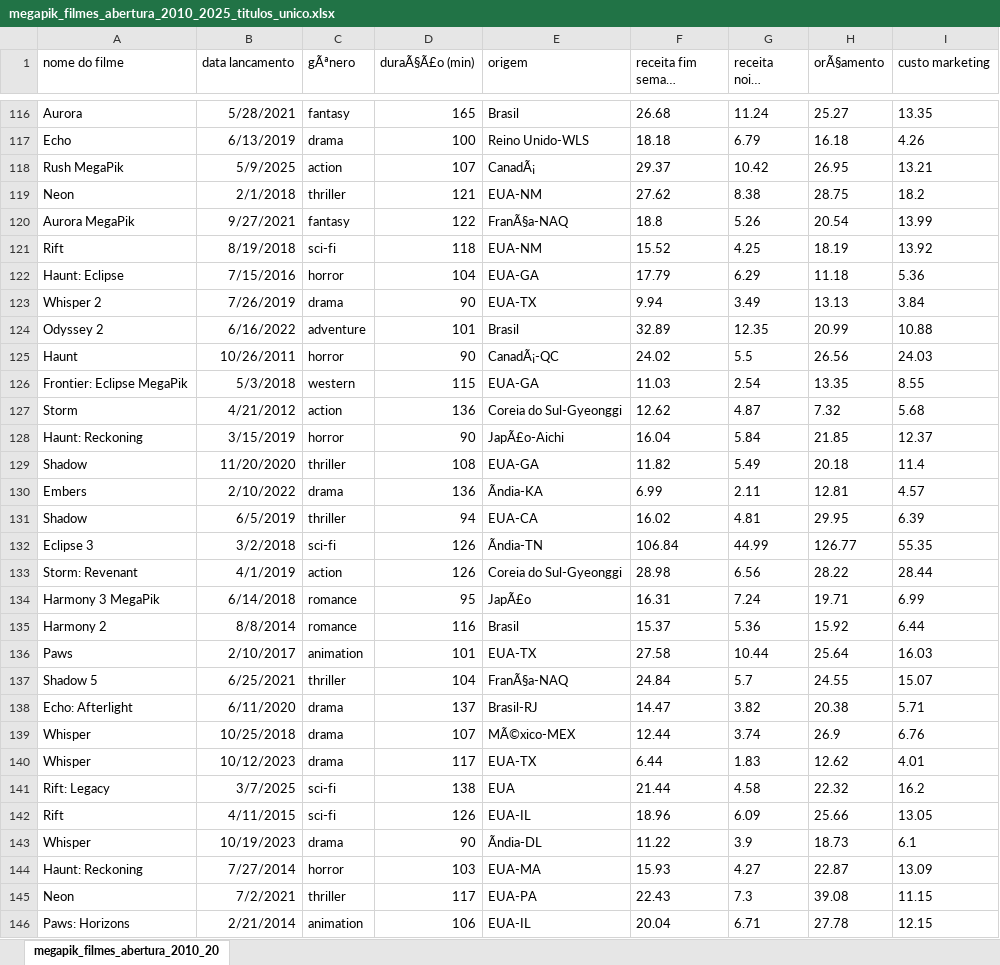
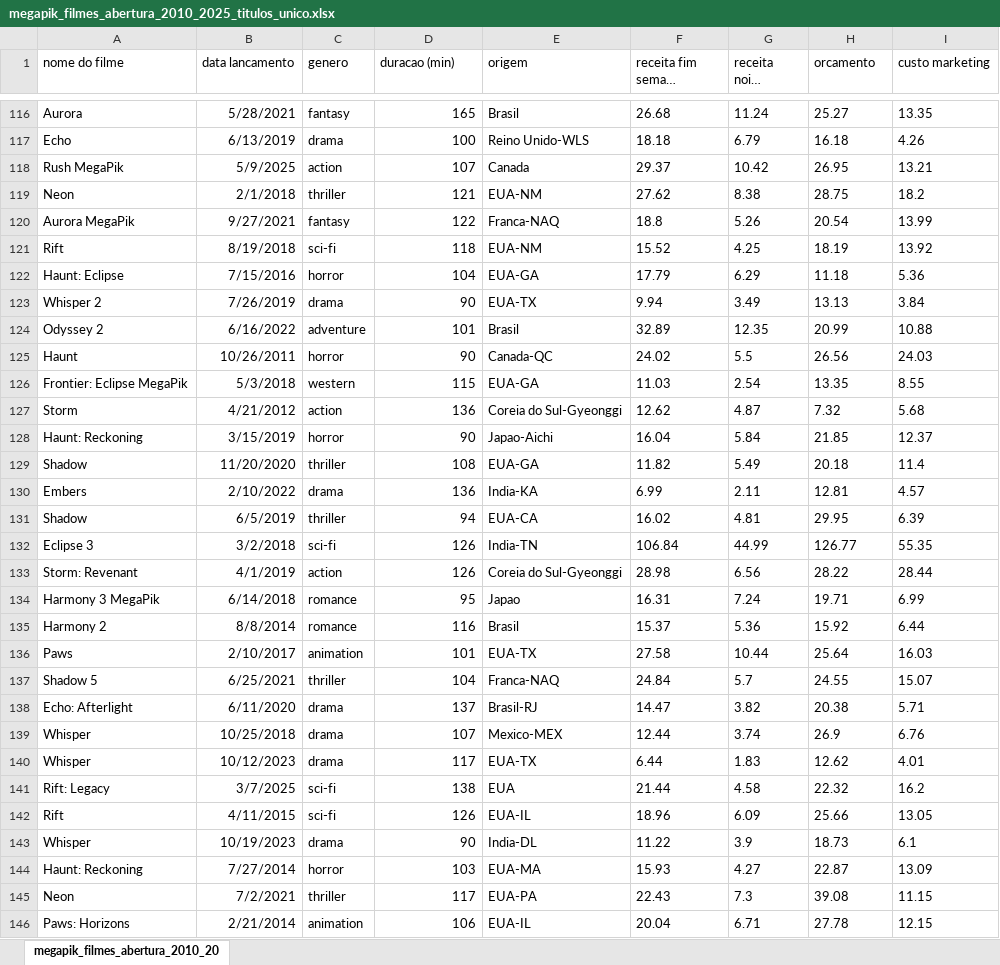
Before and after one commit to Carlos-Rafael-Dev/Data_Analytics, an Excel workbook: Produtora MegaPik/megapik_filmes_abertura_2010_2025_titulos_unico.xlsx, sheet megapik_filmes_abertura_2010_20, drawn as a sheet; only a part is shown, gaps mark what is left out; long unchanged cells end in …; values as stored, in another font and other column widths than the file's, no borders; the diff covers the shown part only; the diff names each change by its address in the sheet, - before the commit and + after, or states it on an @@ line.

Commit message:
Update megapik_filmes_abertura_2010_2025_titulos_unico.xlsx

```diff
--- a/Produtora MegaPik/megapik_filmes_abertura_2010_2025_titulos_unico.xlsx (sheet megapik_filmes_abertura_2010_20)
+++ b/Produtora MegaPik/megapik_filmes_abertura_2010_2025_titulos_unico.xlsx (sheet megapik_filmes_abertura_2010_20)
-C1: gÃªnero
+C1: genero
-D1: duraÃ§Ã£o (min)
+D1: duracao (min)
-H1: orÃ§amento
+H1: orcamento
-E118 (origem): CanadÃ¡
+E118 (origem): Canada
-E120 (origem): FranÃ§a-NAQ
+E120 (origem): Franca-NAQ
-E125 (origem): CanadÃ¡-QC
+E125 (origem): Canada-QC
-E128 (origem): JapÃ£o-Aichi
+E128 (origem): Japao-Aichi
-E130 (origem): Ãndia-KA
+E130 (origem): India-KA
-E132 (origem): Ãndia-TN
+E132 (origem): India-TN
-E134 (origem): JapÃ£o
+E134 (origem): Japao
-E137 (origem): FranÃ§a-NAQ
+E137 (origem): Franca-NAQ
-E139 (origem): MÃ©xico-MEX
+E139 (origem): Mexico-MEX
-E143 (origem): Ãndia-DL
+E143 (origem): India-DL
```
Also changed, not shown: 191 edited cells elsewhere in this sheet.
